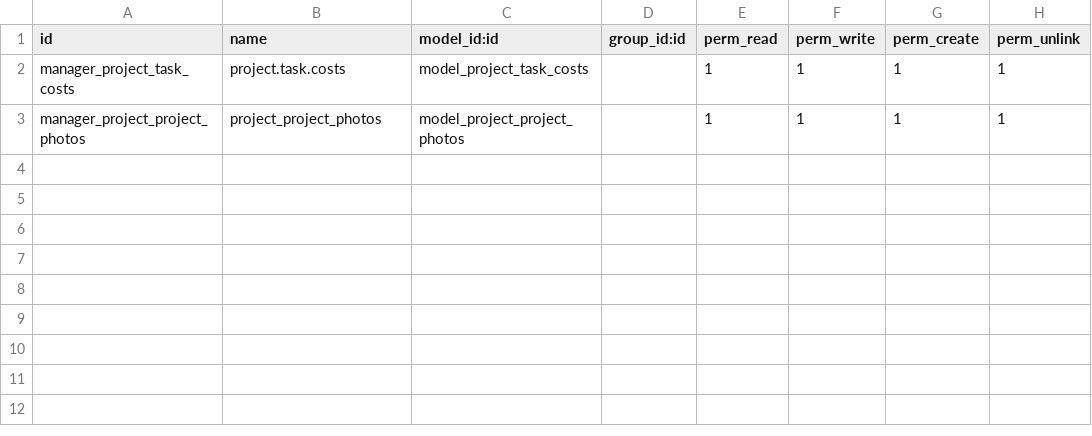
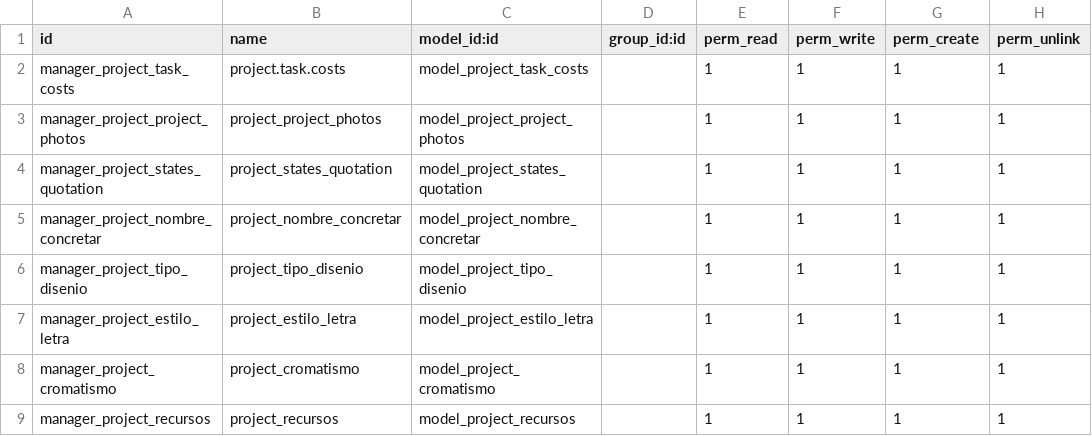
Before and after one commit to germanponce/project_task_advanced, a CSV file: security/ir.model.access.csv, drawn as a sheet.

```diff
--- a/security/ir.model.access.csv
+++ b/security/ir.model.access.csv
@@ -3 +3,7 @@ manager_project_task_costs,project.task.costs,model_project_task_costs,,1,1,1,1
 manager_project_project_photos,project_project_photos,model_project_project_photos,,1,1,1,1
+manager_project_states_quotation,project_states_quotation,model_project_states_quotation,,1,1,1,1
+manager_project_nombre_concretar,project_nombre_concretar,model_project_nombre_concretar,,1,1,1,1
+manager_project_tipo_disenio,project_tipo_disenio,model_project_tipo_disenio,,1,1,1,1
+manager_project_estilo_letra,project_estilo_letra,model_project_estilo_letra,,1,1,1,1
+manager_project_cromatismo,project_cromatismo,model_project_cromatismo,,1,1,1,1
+manager_project_recursos,project_recursos,model_project_recursos,,1,1,1,1
```
Also changed, not shown: 3 other files.
